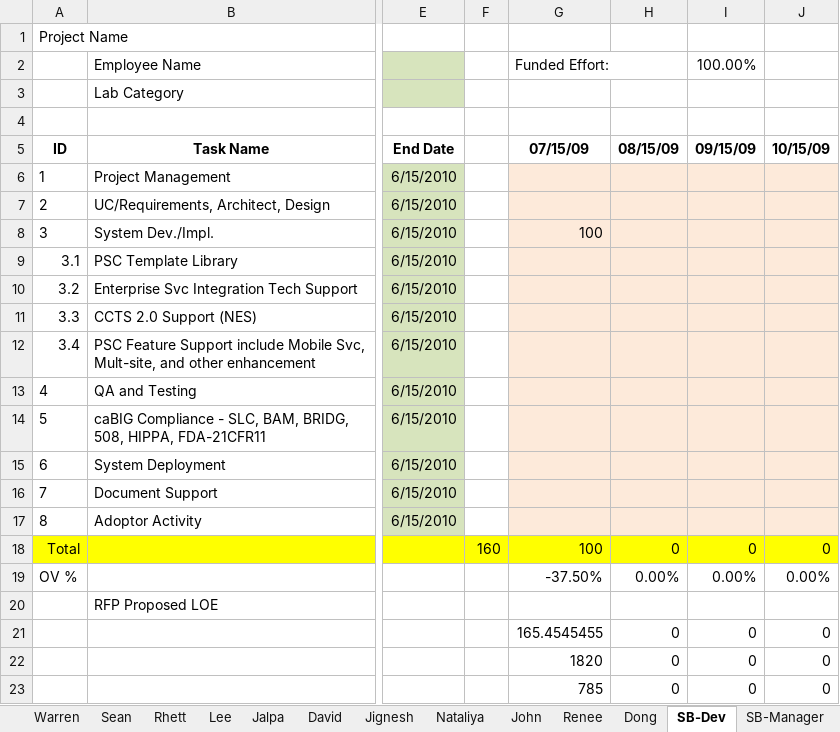
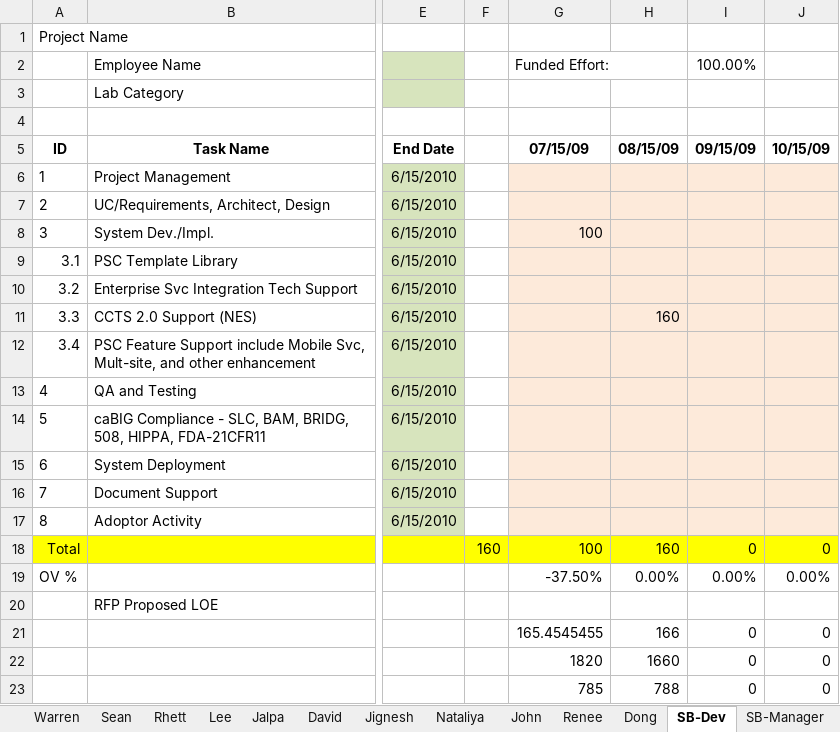
Before and after one commit to NCIP/psc-docs, an Excel workbook: deliverables/trunk/studycalendar/PhaseIV/MSR_LOE_PSC2009.xlsx, sheet SB-Dev, drawn as a sheet; only a part is shown, gaps mark what is left out; values as stored, in another font and other column widths than the file's, no borders; the diff names each change by its address in the sheet, - before the commit and + after, or states it on an @@ line.

```diff
--- a/deliverables/trunk/studycalendar/PhaseIV/MSR_LOE_PSC2009.xlsx (sheet SB-Dev)
+++ b/deliverables/trunk/studycalendar/PhaseIV/MSR_LOE_PSC2009.xlsx (sheet SB-Dev)
-H11: (empty)
+H11: 160
-H18: 0
+H18: 160
-H21: 0
+H21: 166
-H22: 0
+H22: 1660
-H23: 0
+H23: 788
```
Also changed, not shown: sheet SB-Manager, sheet Dong, sheet Sean, sheet Warren, sheet Lee, sheet Jalpa, 6 more sheets, hidden cells.
